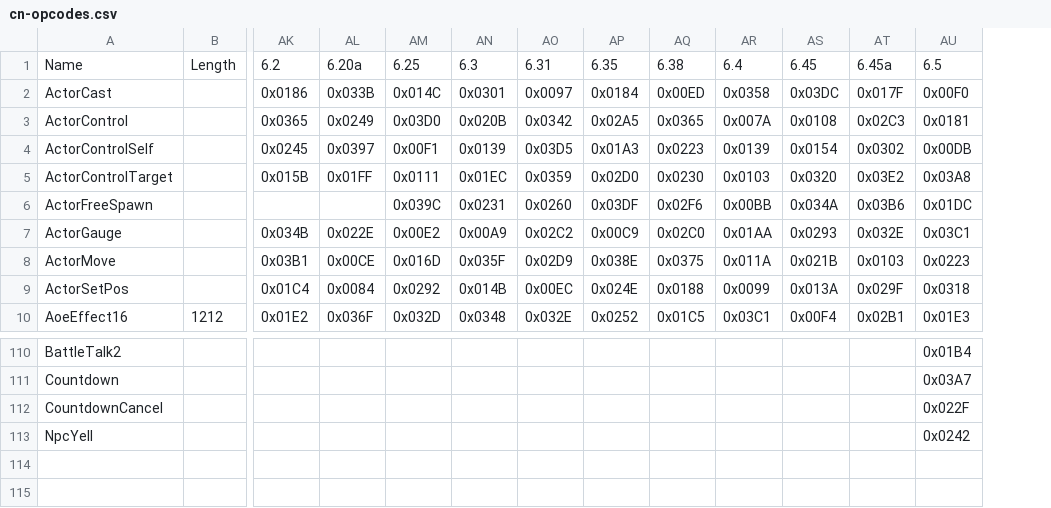
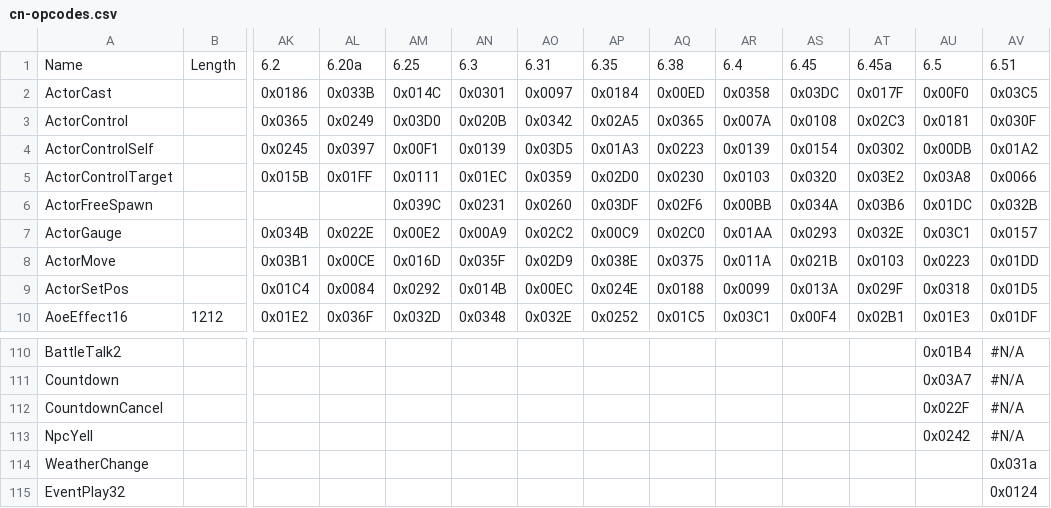
Before and after one commit to zhyupe/ffxiv-opcode-worker, a CSV file: cn-opcodes.csv, drawn as a sheet; only a part is shown, gaps mark what is left out; rows hold the shown columns only; the diff names each change by its address in the sheet, - before the commit and + after, or states it on an @@ line.

Commit message:
Commit from GitHub Actions (Update opcodes)

```diff
--- a/cn-opcodes.csv
+++ b/cn-opcodes.csv
+column AV, rows 1-10: 6.51 | 0x03C5 | 0x030F | 0x01A2 | 0x0066 | 0x032B | 0x0157 | 0x01DD | 0x01D5 | 0x01DF; rows 110-113: all #N/A
+row 114: WeatherChange |  |  |  |  |  |  |  |  |  |  |  |  | 0x031a
+row 115: EventPlay32 |  |  |  |  |  |  |  |  |  |  |  |  | 0x0124
```
